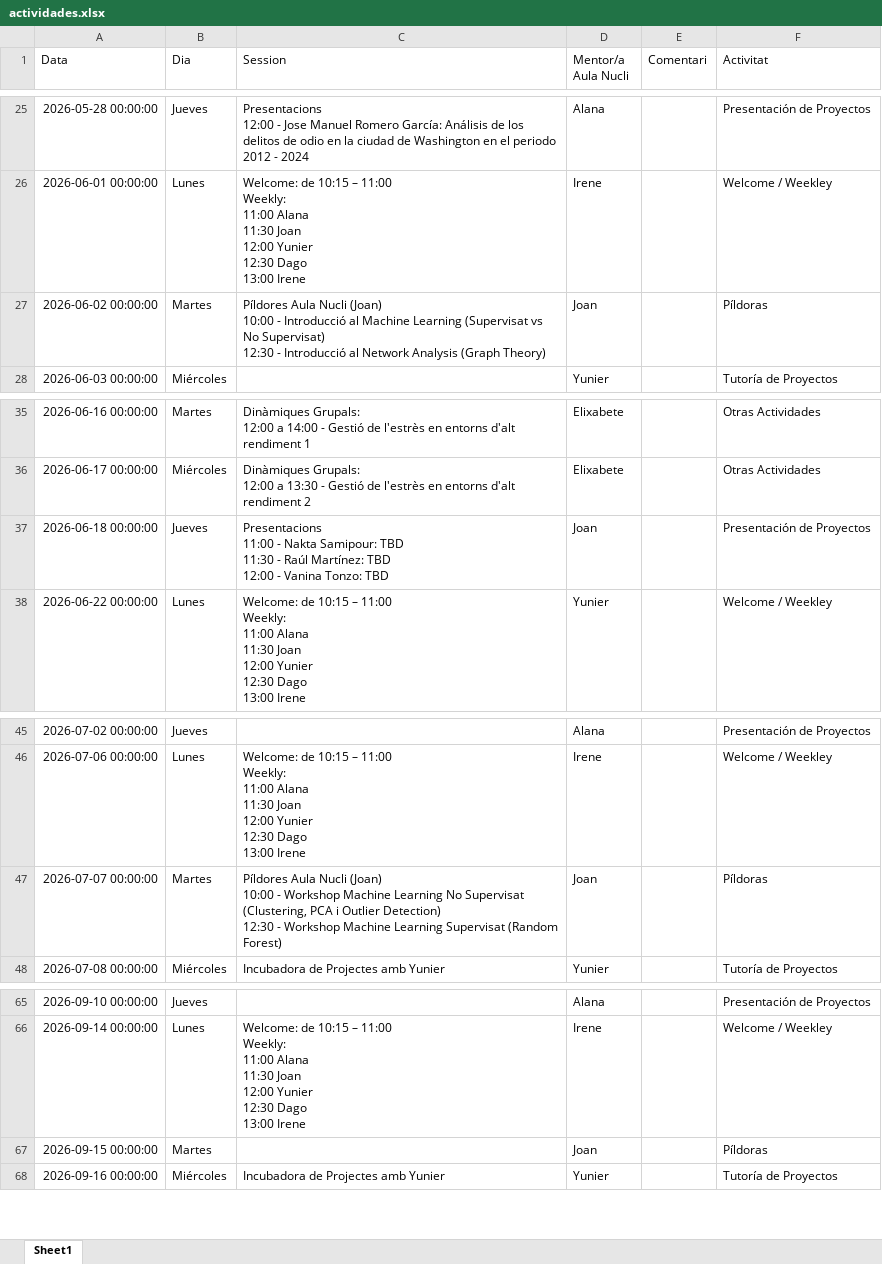
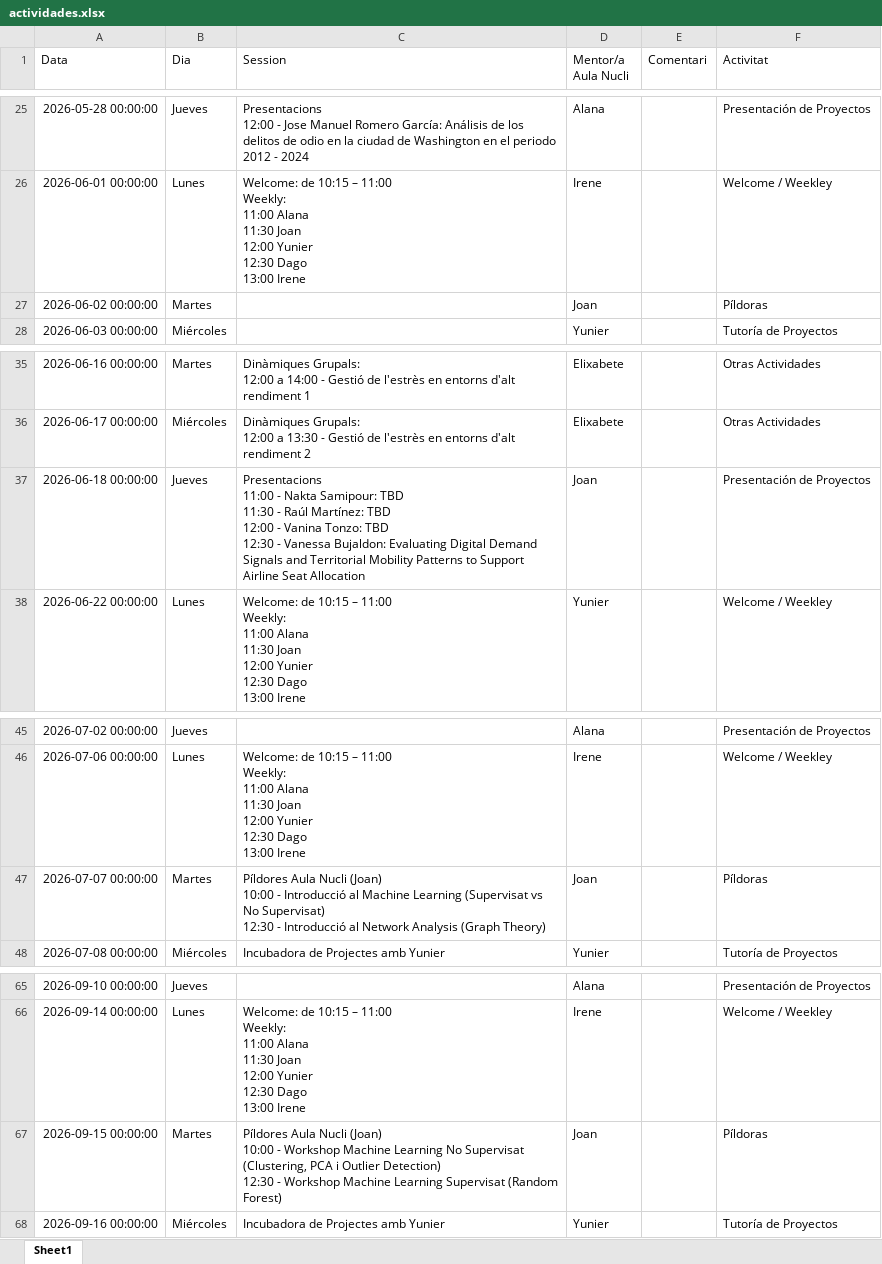
Before and after one commit to alanaolivieri/P2P-ITA, an Excel workbook: data/actividades.xlsx, sheet Sheet1, drawn as a sheet; only a part is shown, gaps mark what is left out; values as stored, in another font and other column widths than the file's, no borders; ↵ is a line break in a cell; the diff names each change by its address in the sheet, - before the commit and + after, or states it on an @@ line.

```diff
--- a/data/actividades.xlsx (sheet Sheet1)
+++ b/data/actividades.xlsx (sheet Sheet1)
-C27 (Session): Píldores Aula Nucli (Joan) ↵ 10:00 - Introducció al Machine Learning (Supervisat vs No Supervisat) ↵ 12:30 - Introducció al Network Analysis (Graph Theory)
+C27 (Session): (empty)
-C37 (Session): …Tonzo: TBD
+C37 (Session): …Tonzo: TBD ↵ 12:30 - Vanessa Bujaldon: Evaluating Digital Demand Signals and Territorial Mobility Patterns to Support Airline Seat Allocation
-C47 (Session): …10:00 - Workshop Machine Learning No Supervisat (Clustering, PCA i Outlier Detection) ↵ 12:30 - Workshop Machine Learning Supervisat (Random Forest)
+C47 (Session): …10:00 - Introducció al Machine Learning (Supervisat vs No Supervisat) ↵ 12:30 - Introducció al Network Analysis (Graph Theory)
-C67 (Session): (empty)
+C67 (Session): Píldores Aula Nucli (Joan) ↵ 10:00 - Workshop Machine Learning No Supervisat (Clustering, PCA i Outlier Detection) ↵ 12:30 - Workshop Machine Learning Supervisat (Random Forest)
```
Also changed, not shown: data/p2p_latest.xlsx.
